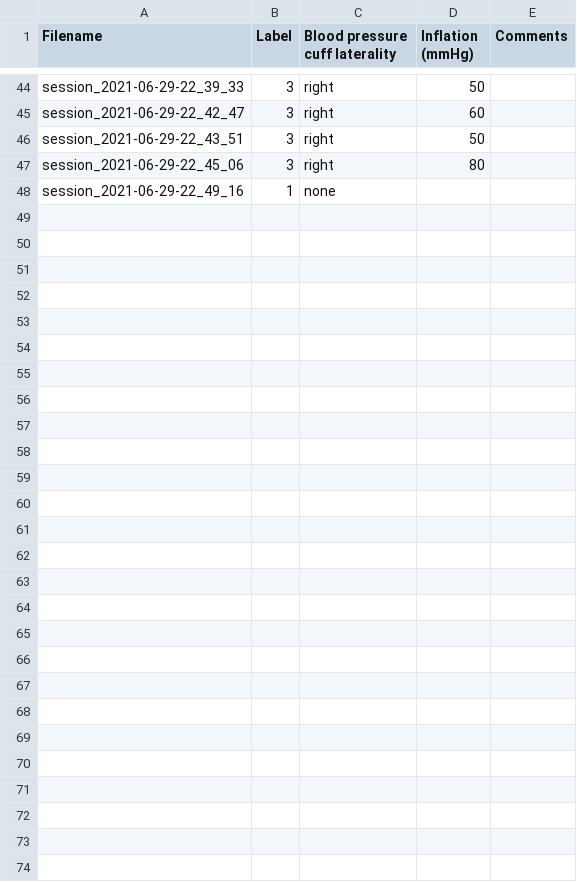
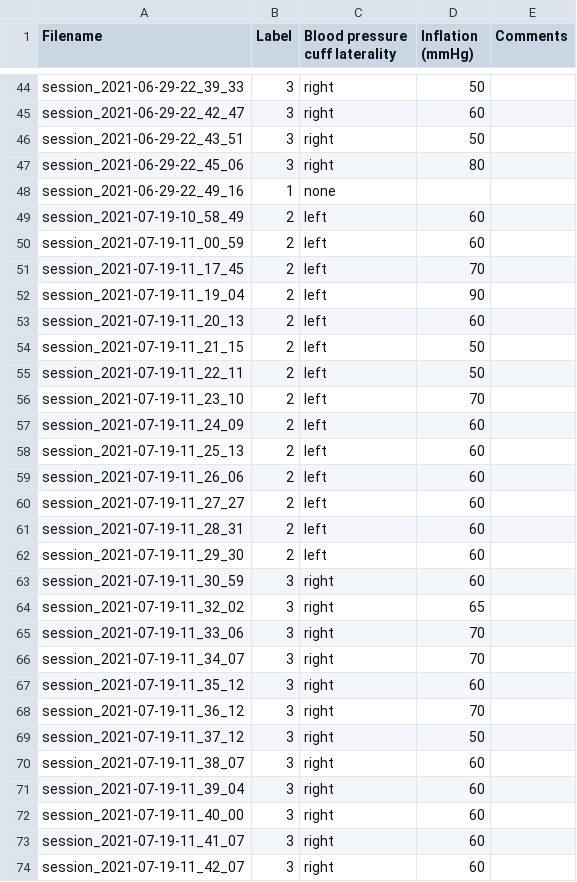
Before and after one commit to Rescue-Heroes/LimbRescueML, a CSV file: rawdata/annotations.csv, drawn as a sheet; only a part is shown, gaps mark what is left out; the diff names each change by its address in the sheet, - before the commit and + after, or states it on an @@ line.

Commit message:
upload new annotation file and backup old one

```diff
--- a/rawdata/annotations.csv
+++ b/rawdata/annotations.csv
+row 49: session_2021-07-19-10_58_49 | 2 | left | 60
+row 50: session_2021-07-19-11_00_59 | 2 | left | 60
+row 51: session_2021-07-19-11_17_45 | 2 | left | 70
+row 52: session_2021-07-19-11_19_04 | 2 | left | 90
+row 53: session_2021-07-19-11_20_13 | 2 | left | 60
+row 54: session_2021-07-19-11_21_15 | 2 | left | 50
+row 55: session_2021-07-19-11_22_11 | 2 | left | 50
+row 56: session_2021-07-19-11_23_10 | 2 | left | 70
+row 57: session_2021-07-19-11_24_09 | 2 | left | 60
+row 58: session_2021-07-19-11_25_13 | 2 | left | 60
+row 59: session_2021-07-19-11_26_06 | 2 | left | 60
+row 60: session_2021-07-19-11_27_27 | 2 | left | 60
+row 61: session_2021-07-19-11_28_31 | 2 | left | 60
+row 62: session_2021-07-19-11_29_30 | 2 | left | 60
+row 63: session_2021-07-19-11_30_59 | 3 | right | 60
+row 64: session_2021-07-19-11_32_02 | 3 | right | 65
+row 65: session_2021-07-19-11_33_06 | 3 | right | 70
+row 66: session_2021-07-19-11_34_07 | 3 | right | 70
+row 67: session_2021-07-19-11_35_12 | 3 | right | 60
+row 68: session_2021-07-19-11_36_12 | 3 | right | 70
+row 69: session_2021-07-19-11_37_12 | 3 | right | 50
+row 70: session_2021-07-19-11_38_07 | 3 | right | 60
+row 71: session_2021-07-19-11_39_04 | 3 | right | 60
+row 72: session_2021-07-19-11_40_00 | 3 | right | 60
+row 73: session_2021-07-19-11_41_07 | 3 | right | 60
+row 74: session_2021-07-19-11_42_07 | 3 | right | 60
```
